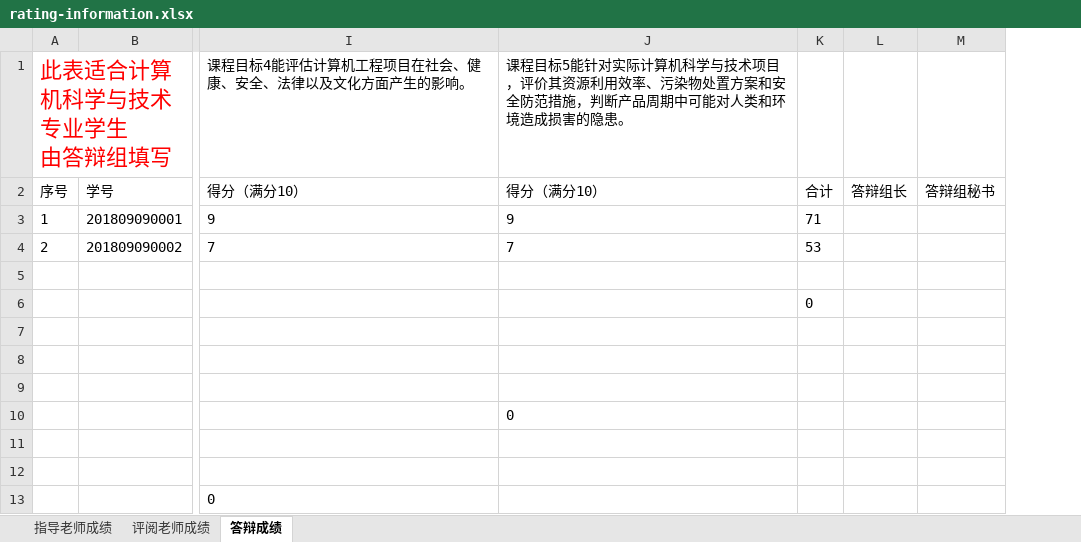
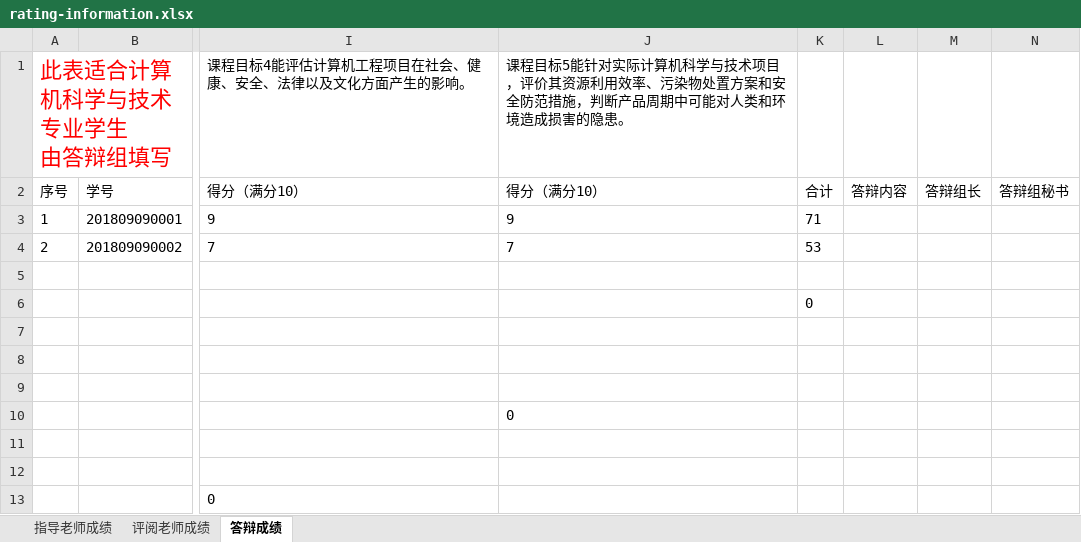
Before and after one commit to b84955189/ThesisSummarizing, an Excel workbook: template/rating-information.xlsx, sheet 答辩成绩, drawn as a sheet; only a part is shown, gaps mark what is left out; values as stored, in another font and other column widths than the file's, no borders; the diff names each change by its address in the sheet, - before the commit and + after, or states it on an @@ line.

Commit message:
Excel数据模板字段修改

```diff
--- a/template/rating-information.xlsx (sheet 答辩成绩)
+++ b/template/rating-information.xlsx (sheet 答辩成绩)
+column L, row 2: 答辩内容
```
Also changed, not shown: 2 other files.
